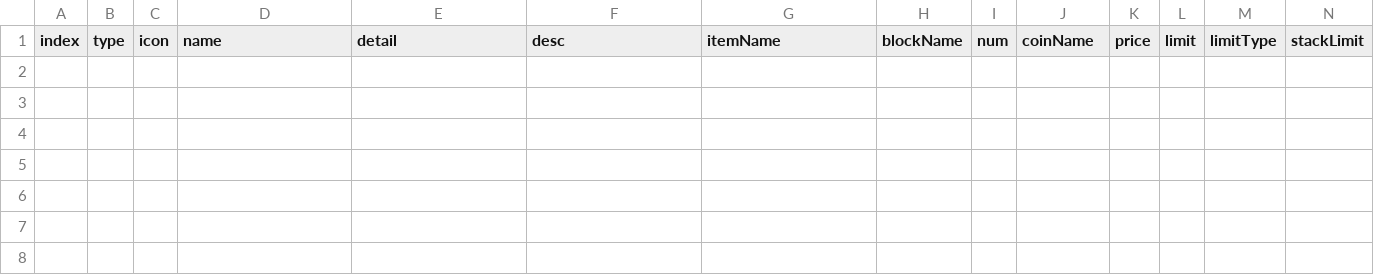
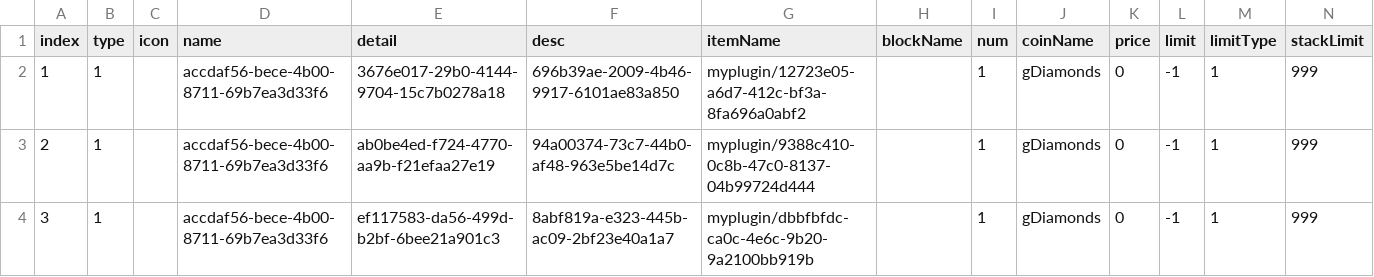
Before and after one commit to mrsikarin/RPGGame, a CSV file: shop.csv, drawn as a sheet; the diff names each change by its address in the sheet, - before the commit and + after, or states it on an @@ line.

```diff
--- a/shop.csv
+++ b/shop.csv
+row 2: 1 | 1 |  | accdaf56-bece-4b00-8711-69b7ea3d33f6 | 3676e017-29b0-4144-9704-15c7b0278a18 | 696b39ae-2009-4b46-9917-6101ae83a850 | myplugin/12723e05-a6d7-412c-bf3a-8fa696a0abf2 |  | 1 | gDiamonds | 0 | -1 | 1 | 999
+row 3: 2 | 1 |  | accdaf56-bece-4b00-8711-69b7ea3d33f6 | ab0be4ed-f724-4770-aa9b-f21efaa27e19 | 94a00374-73c7-44b0-af48-963e5be14d7c | myplugin/9388c410-0c8b-47c0-8137-04b99724d444 |  | 1 | gDiamonds | 0 | -1 | 1 | 999
+row 4: 3 | 1 |  | accdaf56-bece-4b00-8711-69b7ea3d33f6 | ef117583-da56-499d-b2bf-6bee21a901c3 | 8abf819a-e323-445b-ac09-2bf23e40a1a7 | myplugin/dbbfbfdc-ca0c-4e6c-9b20-9a2100bb919b |  | 1 | gDiamonds | 0 | -1 | 1 | 999
```
Also changed, not shown: lang/lang.csv, 31 other files.
